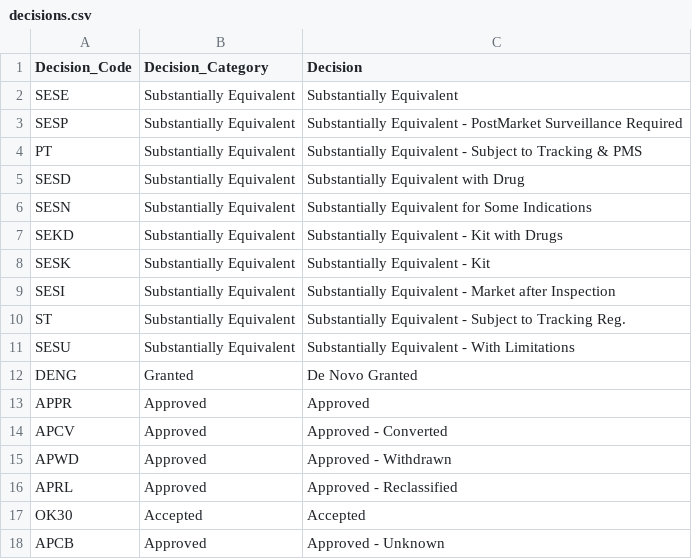
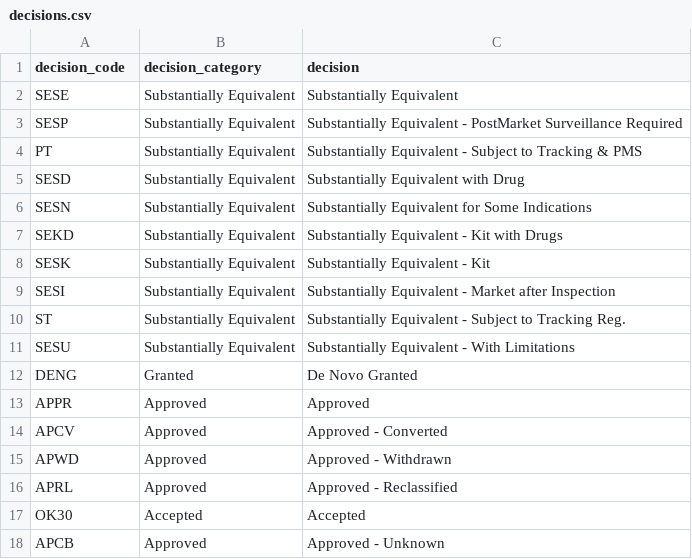
Before and after one commit to bjoleary/fdadata, a CSV file: inst/extdata/decisions.csv, drawn as a sheet.

```diff
--- a/inst/extdata/decisions.csv
+++ b/inst/extdata/decisions.csv
@@ -1,2 +1,2 @@
-Decision_Code|Decision_Category|Decision
+decision_code|decision_category|decision
 SESE|Substantially Equivalent|Substantially Equivalent
```
Also changed, not shown: inst/extdata/panels.csv, 13 other files.
